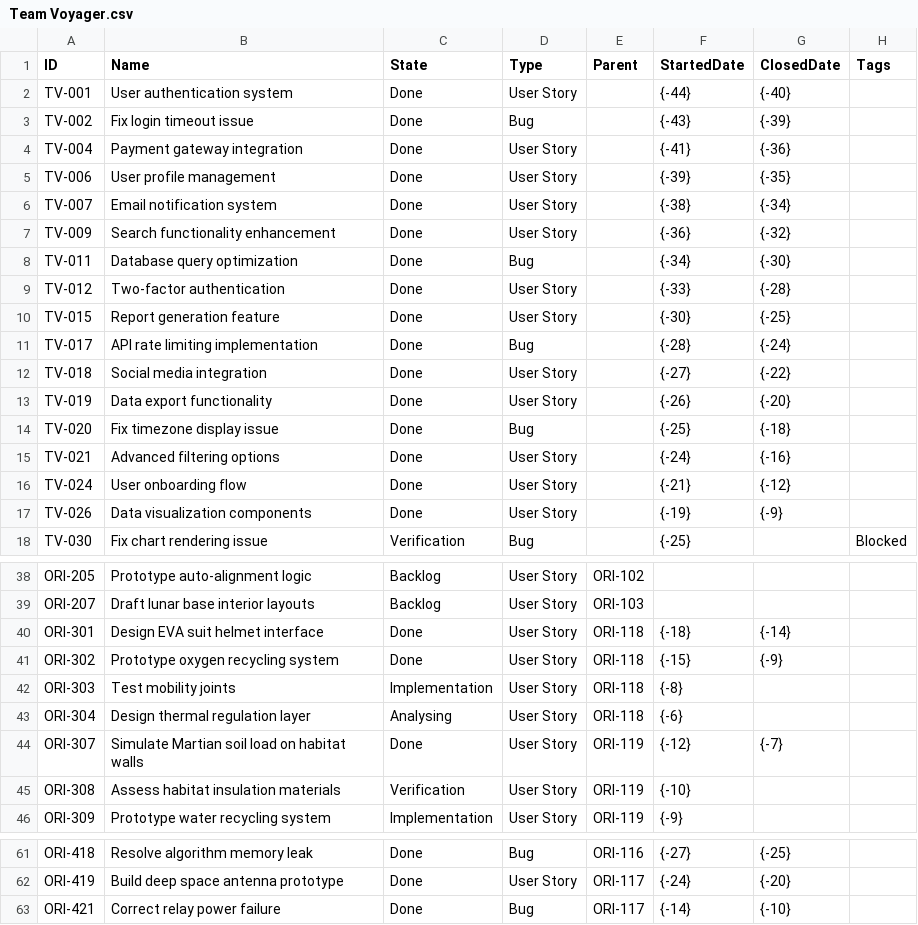
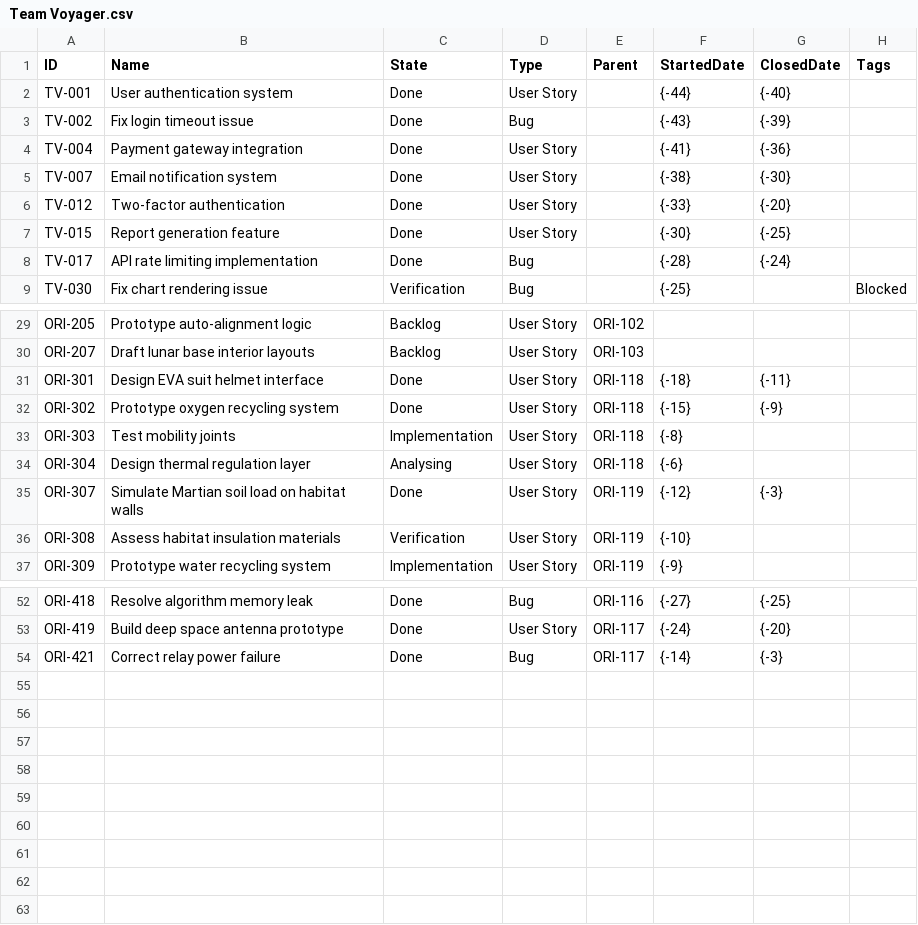
Before and after one commit to LetPeopleWork/Lighthouse, a CSV file: Lighthouse.Backend/Lighthouse.Backend/Factories/DemoData/Team Voyager.csv, drawn as a sheet; only a part is shown, gaps mark what is left out.

Commit message:
Small improvements for Demo Data:
- Add link from main page directly to demo data if no data is available
- Minor adjustment in demo data itself (teams and projects)
- Remove showing Number of Teams and Projects and instead add it to description where needed

```diff
--- a/Lighthouse.Backend/Lighthouse.Backend/Factories/DemoData/Team Voyager.csv
+++ b/Lighthouse.Backend/Lighthouse.Backend/Factories/DemoData/Team Voyager.csv
@@ -4,15 +4,6 @@ TV-002,Fix login timeout issue,Done,Bug,,{-43},{-39},
 TV-004,Payment gateway integration,Done,User Story,,{-41},{-36},
-TV-006,User profile management,Done,User Story,,{-39},{-35},
-TV-007,Email notification system,Done,User Story,,{-38},{-34},
-TV-009,Search functionality enhancement,Done,User Story,,{-36},{-32},
-TV-011,Database query optimization,Done,Bug,,{-34},{-30},
-TV-012,Two-factor authentication,Done,User Story,,{-33},{-28},
+TV-007,Email notification system,Done,User Story,,{-38},{-30},
+TV-012,Two-factor authentication,Done,User Story,,{-33},{-20},
 TV-015,Report generation feature,Done,User Story,,{-30},{-25},
 TV-017,API rate limiting implementation,Done,Bug,,{-28},{-24},
-TV-018,Social media integration,Done,User Story,,{-27},{-22},
-TV-019,Data export functionality,Done,User Story,,{-26},{-20},
-TV-020,Fix timezone display issue,Done,Bug,,{-25},{-18},
-TV-021,Advanced filtering options,Done,User Story,,{-24},{-16},
-TV-024,User onboarding flow,Done,User Story,,{-21},{-12},
-TV-026,Data visualization components,Done,User Story,,{-19},{-9},
 TV-030,Fix chart rendering issue,Verification,Bug,,{-25},,Blocked
@@ -39,3 +30,3 @@ ORI-205,Prototype auto-alignment logic,Backlog,User Story,ORI-102,,,
 ORI-207,Draft lunar base interior layouts,Backlog,User Story,ORI-103,,,
-ORI-301,Design EVA suit helmet interface,Done,User Story,ORI-118,{-18},{-14},
+ORI-301,Design EVA suit helmet interface,Done,User Story,ORI-118,{-18},{-11},
 ORI-302,Prototype oxygen recycling system,Done,User Story,ORI-118,{-15},{-9},
@@ -43,3 +34,3 @@ ORI-303,Test mobility joints,Implementation,User Story,ORI-118,{-8},,
 ORI-304,Design thermal regulation layer,Analysing,User Story,ORI-118,{-6},,
-ORI-307,Simulate Martian soil load on habitat walls,Done,User Story,ORI-119,{-12},{-7},
+ORI-307,Simulate Martian soil load on habitat walls,Done,User Story,ORI-119,{-12},{-3},
 ORI-308,Assess habitat insulation materials,Verification,User Story,ORI-119,{-10},,
@@ -62,2 +53,2 @@ ORI-418,Resolve algorithm memory leak,Done,Bug,ORI-116,{-27},{-25},
 ORI-419,Build deep space antenna prototype,Done,User Story,ORI-117,{-24},{-20},
-ORI-421,Correct relay power failure,Done,Bug,ORI-117,{-14},{-10},
+ORI-421,Correct relay power failure,Done,Bug,ORI-117,{-14},{-3},
```
Also changed, not shown: Lighthouse.Backend/Lighthouse.Backend/Factories/DemoData/Project Orion.csv, Lighthouse.Backend/Lighthouse.Backend/Factories/DemoData/Team Zenith.csv, 13 other files.
